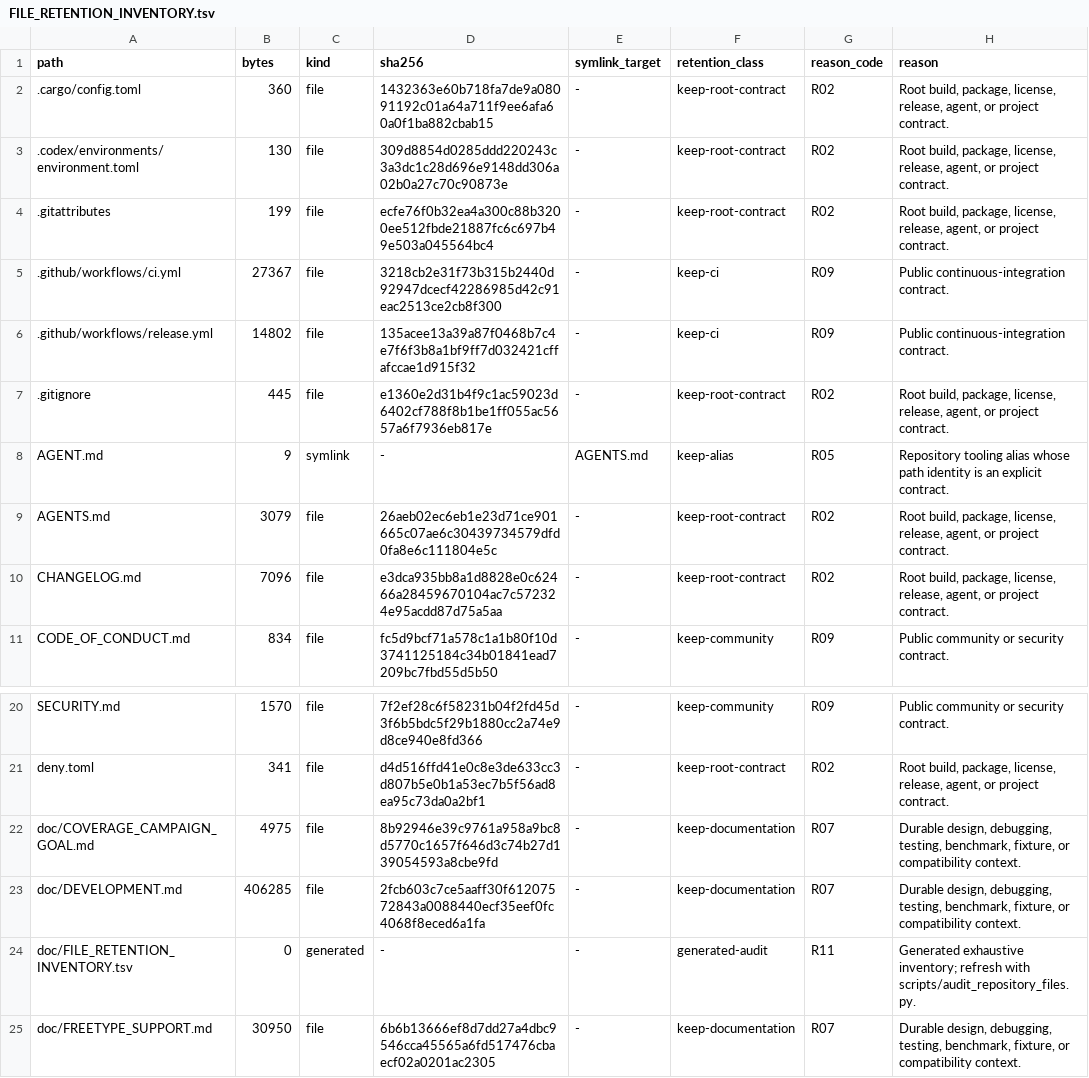
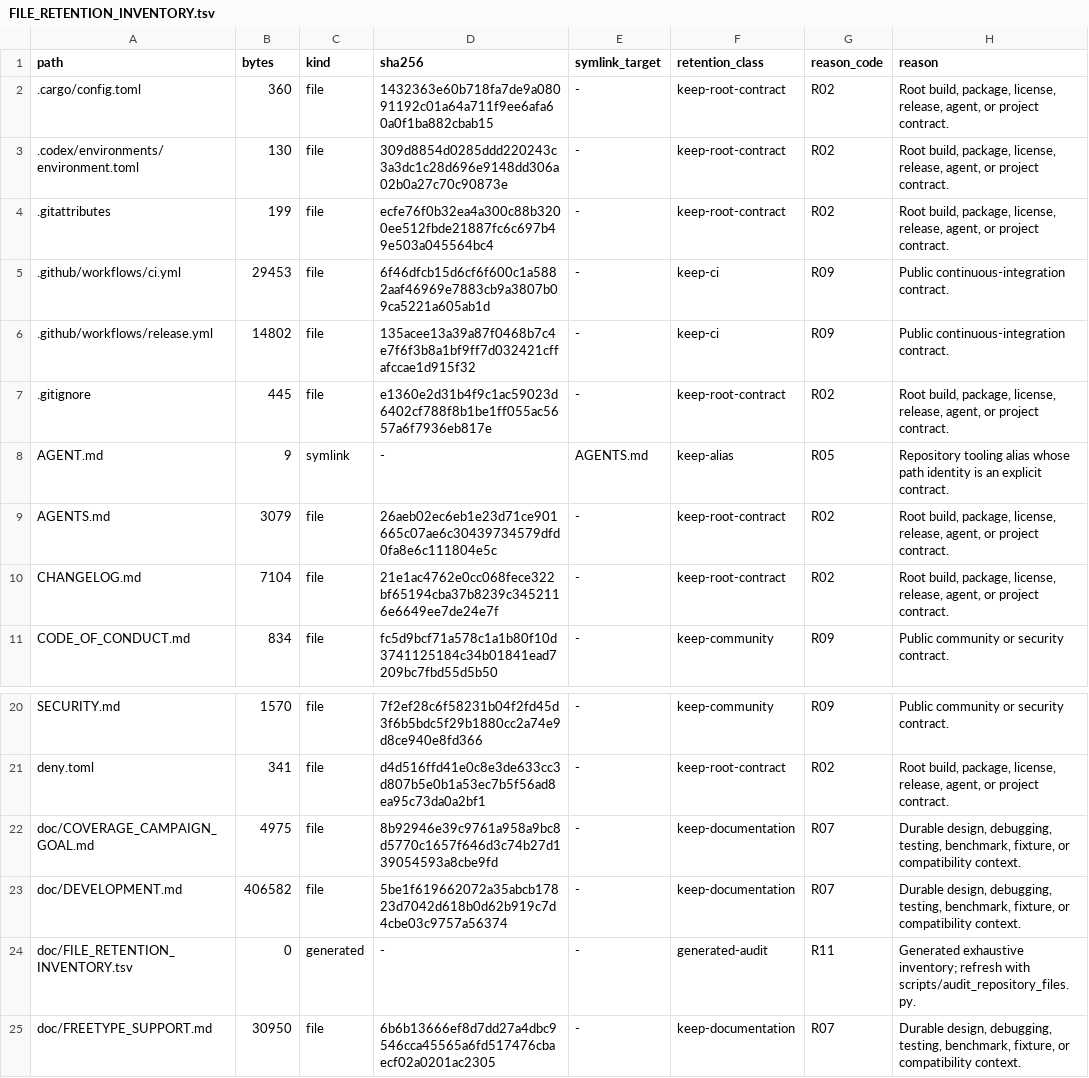
Before and after one commit to appunni-m/fontdone, a TSV file: doc/FILE_RETENTION_INVENTORY.tsv, drawn as a sheet; only a part is shown, gaps mark what is left out.

```diff
--- a/doc/FILE_RETENTION_INVENTORY.tsv
+++ b/doc/FILE_RETENTION_INVENTORY.tsv
@@ -4,3 +4,3 @@ path	bytes	kind	sha256	symlink_target	retention_class	reason_code	reason
 .gitattributes	199	file	ecfe76f0b32ea4a300c88b3200ee512fbde21887fc6c697b49e503a045564bc4	-	keep-root-contract	R02	Root build, package, license, release, agent, or project contract.
-.github/workflows/ci.yml	27367	file	3218cb2e31f73b315b2440d92947dcecf42286985d42c91eac2513ce2cb8f300	-	keep-ci	R09	Public continuous-integration contract.
+.github/workflows/ci.yml	29453	file	6f46dfcb15d6cf6f600c1a5882aaf46969e7883cb9a3807b09ca5221a605ab1d	-	keep-ci	R09	Public continuous-integration contract.
 .github/workflows/release.yml	14802	file	135acee13a39a87f0468b7c4e7f6f3b8a1bf9ff7d032421cffafccae1d915f32	-	keep-ci	R09	Public continuous-integration contract.
@@ -9,3 +9,3 @@ AGENT.md	9	symlink	-	AGENTS.md	keep-alias	R05	Repository tooling alias whose pat
 AGENTS.md	3079	file	26aeb02ec6eb1e23d71ce901665c07ae6c30439734579dfd0fa8e6c111804e5c	-	keep-root-contract	R02	Root build, package, license, release, agent, or project contract.
-CHANGELOG.md	7096	file	e3dca935bb8a1d8828e0c62466a28459670104ac7c572324e95acdd87d75a5aa	-	keep-root-contract	R02	Root build, package, license, release, agent, or project contract.
+CHANGELOG.md	7104	file	21e1ac4762e0cc068fece322bf65194cba37b8239c3452116e6649ee7de24e7f	-	keep-root-contract	R02	Root build, package, license, release, agent, or project contract.
 CODE_OF_CONDUCT.md	834	file	fc5d9bcf71a578c1a1b80f10d3741125184c34b01841ead7209bc7fbd55d5b50	-	keep-community	R09	Public community or security contract.
@@ -22,3 +22,3 @@ deny.toml	341	file	d4d516ffd41e0c8e3de633cc3d807b5e0b1a53ec7b5f56ad8ea95c73da0a2
 doc/COVERAGE_CAMPAIGN_GOAL.md	4975	file	8b92946e39c9761a958a9bc8d5770c1657f646d3c74b27d139054593a8cbe9fd	-	keep-documentation	R07	Durable design, debugging, testing, benchmark, fixture, or compatibility context.
-doc/DEVELOPMENT.md	406285	file	2fcb603c7ce5aaff30f61207572843a0088440ecf35eef0fc4068f8eced6a1fa	-	keep-documentation	R07	Durable design, debugging, testing, benchmark, fixture, or compatibility context.
+doc/DEVELOPMENT.md	406582	file	5be1f619662072a35abcb17823d7042d618b0d62b919c7d4cbe03c9757a56374	-	keep-documentation	R07	Durable design, debugging, testing, benchmark, fixture, or compatibility context.
 doc/FILE_RETENTION_INVENTORY.tsv	0	generated	-	-	generated-audit	R11	Generated exhaustive inventory; refresh with scripts/audit_repository_files.py.
```
Also changed, not shown: 3 other files.
